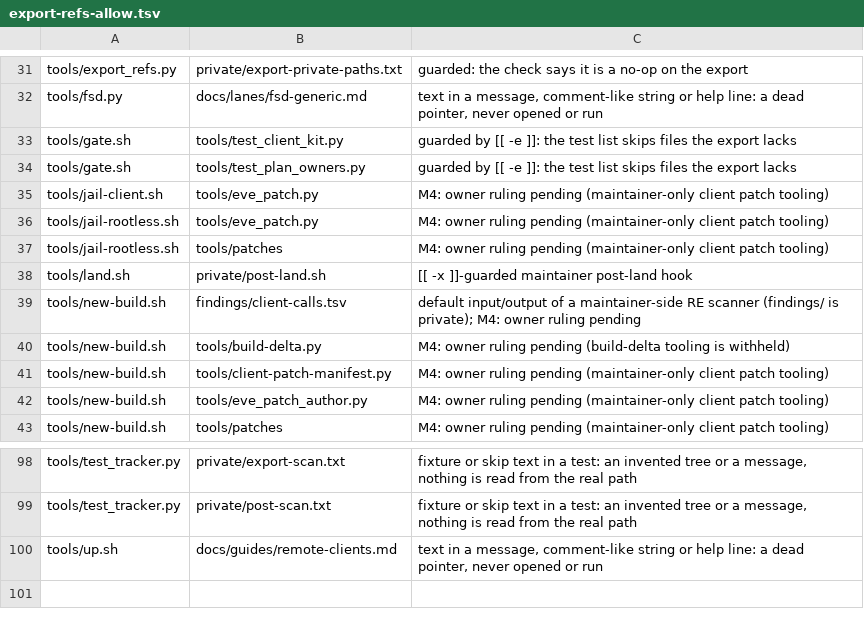
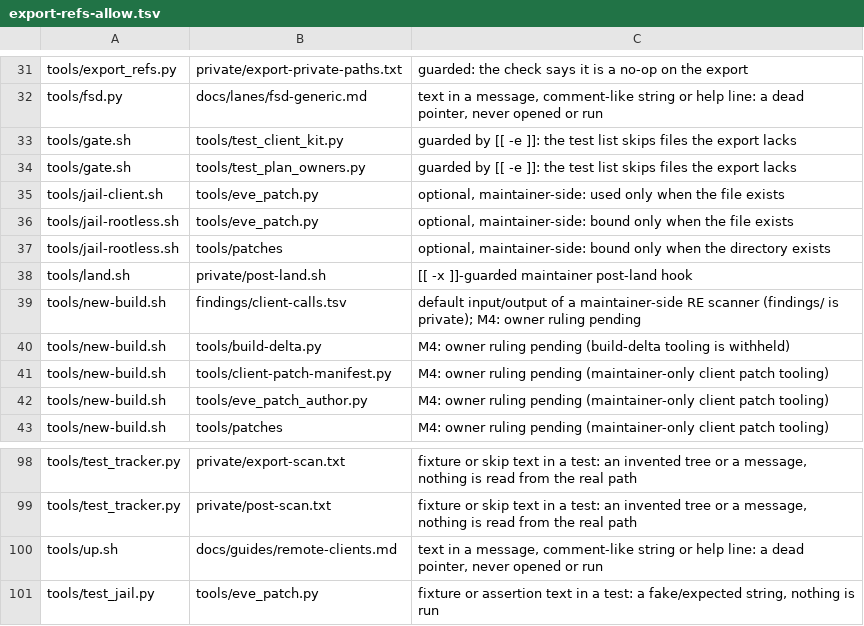
Before and after one commit to hotshotjosh/space-offline, a TSV file: tools/export-refs-allow.tsv, drawn as a sheet; only a part is shown, gaps mark what is left out.

Commit message:
Update tools: 4 file(s) changed
- (2 more not listed)

Files (4):
  A tools/client-launch-env.tsv
  M tools/export-refs-allow.tsv
  M tools/jail-client.sh
  M tools/test_jail.py

```diff
--- a/tools/export-refs-allow.tsv
+++ b/tools/export-refs-allow.tsv
@@ -34,5 +34,5 @@ tools/gate.sh	tools/test_client_kit.py	guarded by [[ -e ]]: the test list skips
 tools/gate.sh	tools/test_plan_owners.py	guarded by [[ -e ]]: the test list skips files the export lacks
-tools/jail-client.sh	tools/eve_patch.py	M4: owner ruling pending (maintainer-only client patch tooling)
-tools/jail-rootless.sh	tools/eve_patch.py	M4: owner ruling pending (maintainer-only client patch tooling)
-tools/jail-rootless.sh	tools/patches	M4: owner ruling pending (maintainer-only client patch tooling)
+tools/jail-client.sh	tools/eve_patch.py	optional, maintainer-side: used only when the file exists
+tools/jail-rootless.sh	tools/eve_patch.py	optional, maintainer-side: bound only when the file exists
+tools/jail-rootless.sh	tools/patches	optional, maintainer-side: bound only when the directory exists
 tools/land.sh	private/post-land.sh	[[ -x ]]-guarded maintainer post-land hook
@@ -100 +100,2 @@ tools/test_tracker.py	private/post-scan.txt	fixture or skip text in a test: an i
 tools/up.sh	docs/guides/remote-clients.md	text in a message, comment-like string or help line: a dead pointer, never opened or run
+tools/test_jail.py	tools/eve_patch.py	fixture or assertion text in a test: a fake/expected string, nothing is run
```
Also changed, not shown: 3 other files.
